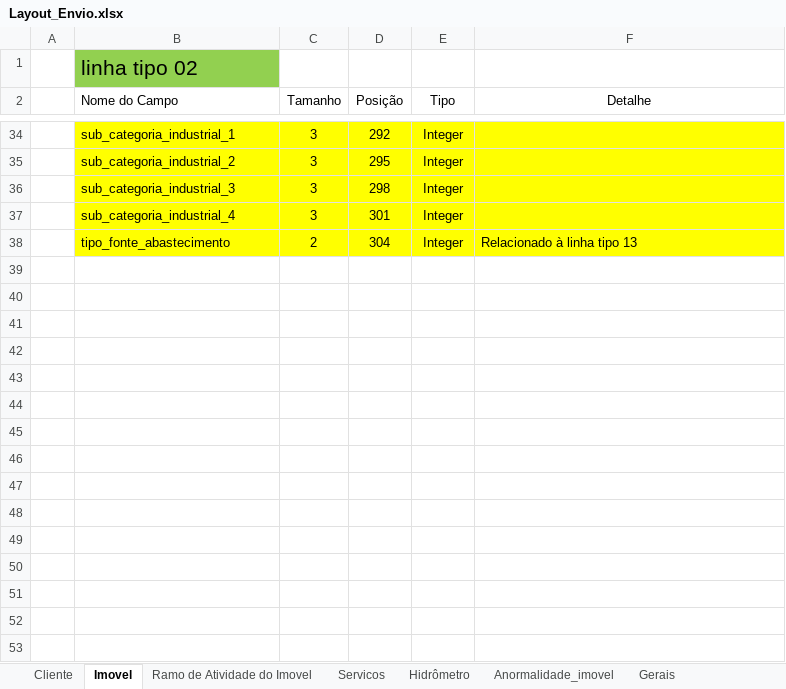
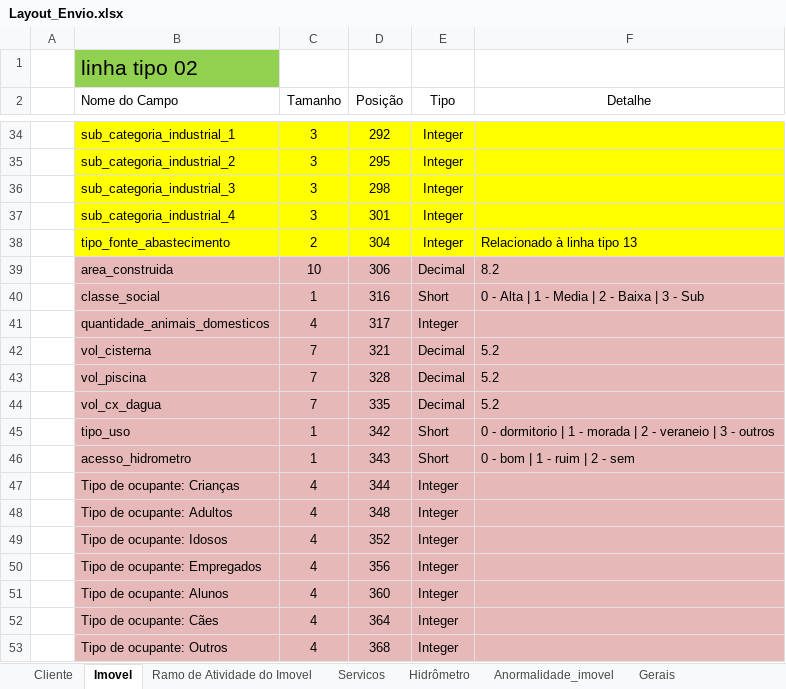
Before and after one commit to prodigasistemas/gsan-negocio, an Excel workbook: recadastramento/layout/Layout_Envio.xlsx, sheet Imovel, drawn as a sheet; only a part is shown, gaps mark what is left out; values as stored, in another font and other column widths than the file's, no borders; the diff names each change by its address in the sheet, - before the commit and + after, or states it on an @@ line.

Commit message:
Inclusao de campos na secao de imovel do arquivo de envio para o dispositivo movel

```diff
--- a/recadastramento/layout/Layout_Envio.xlsx (sheet Imovel)
+++ b/recadastramento/layout/Layout_Envio.xlsx (sheet Imovel)
+row 39:  | area_construida | 10 | 306 | Decimal | 8.2
+row 40:  | classe_social | 1 | 316 | Short | 0 - Alta | 1 - Media | 2 - Baixa | 3 - Sub
+row 41:  | quantidade_animais_domesticos | 4 | 317 | Integer
+row 42:  | vol_cisterna | 7 | 321 | Decimal | 5.2
+row 43:  | vol_piscina | 7 | 328 | Decimal | 5.2
+row 44:  | vol_cx_dagua | 7 | 335 | Decimal | 5.2
+row 45:  | tipo_uso | 1 | 342 | Short | 0 - dormitorio | 1 - morada | 2 - veraneio | 3 - outros
+row 46:  | acesso_hidrometro | 1 | 343 | Short | 0 - bom | 1 - ruim | 2 - sem
+row 47:  | Tipo de ocupante: Crianças | 4 | 344 | Integer
+row 48:  | Tipo de ocupante: Adultos | 4 | 348 | Integer
+row 49:  | Tipo de ocupante: Idosos | 4 | 352 | Integer
+row 50:  | Tipo de ocupante: Empregados | 4 | 356 | Integer
+row 51:  | Tipo de ocupante: Alunos | 4 | 360 | Integer
+row 52:  | Tipo de ocupante: Cães | 4 | 364 | Integer
+row 53:  | Tipo de ocupante: Outros | 4 | 368 | Integer
```
